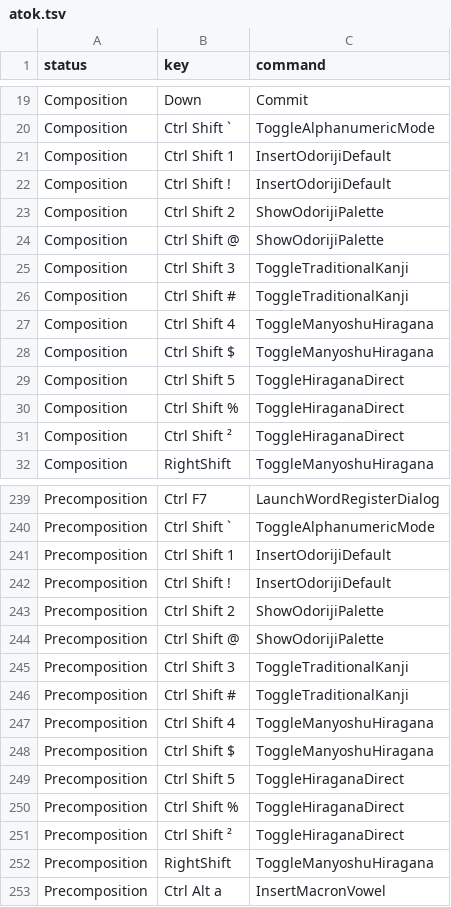
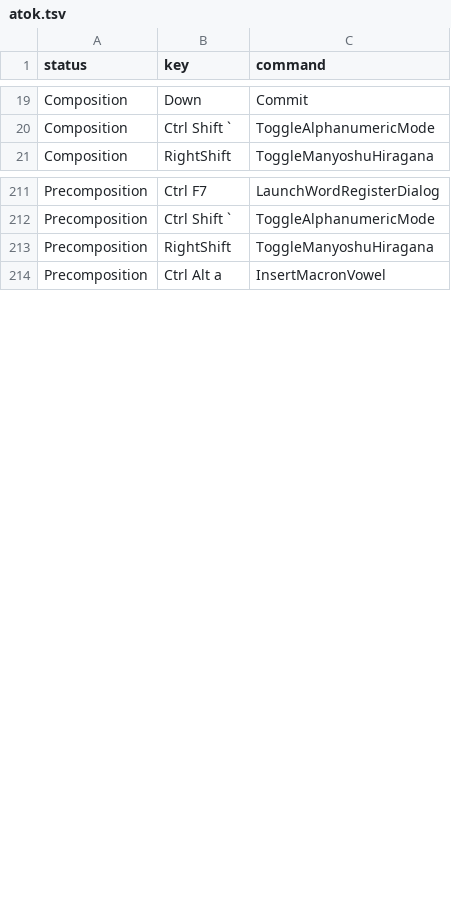
Before and after one commit to marinaMoji/marinaMoji, a TSV file: src/data/keymap/atok.tsv, drawn as a sheet; only a part is shown, gaps mark what is left out; the diff covers the shown part only; the diff names each change by its address in the sheet, - before the commit and + after, or states it on an @@ line.

```diff
--- a/src/data/keymap/atok.tsv
+++ b/src/data/keymap/atok.tsv
-row 21: Composition | Ctrl Shift 1 | InsertOdorijiDefault
-row 22: Composition | Ctrl Shift ! | InsertOdorijiDefault
-row 23: Composition | Ctrl Shift 2 | ShowOdorijiPalette
-row 24: Composition | Ctrl Shift @ | ShowOdorijiPalette
-row 25: Composition | Ctrl Shift 3 | ToggleTraditionalKanji
-row 26: Composition | Ctrl Shift # | ToggleTraditionalKanji
-row 27: Composition | Ctrl Shift 4 | ToggleManyoshuHiragana
-row 28: Composition | Ctrl Shift $ | ToggleManyoshuHiragana
-row 29: Composition | Ctrl Shift 5 | ToggleHiraganaDirect
-row 30: Composition | Ctrl Shift % | ToggleHiraganaDirect
-row 31: Composition | Ctrl Shift ² | ToggleHiraganaDirect
-row 241: Precomposition | Ctrl Shift 1 | InsertOdorijiDefault
-row 242: Precomposition | Ctrl Shift ! | InsertOdorijiDefault
-row 243: Precomposition | Ctrl Shift 2 | ShowOdorijiPalette
-row 244: Precomposition | Ctrl Shift @ | ShowOdorijiPalette
-row 245: Precomposition | Ctrl Shift 3 | ToggleTraditionalKanji
-row 246: Precomposition | Ctrl Shift # | ToggleTraditionalKanji
-row 247: Precomposition | Ctrl Shift 4 | ToggleManyoshuHiragana
-row 248: Precomposition | Ctrl Shift $ | ToggleManyoshuHiragana
-row 249: Precomposition | Ctrl Shift 5 | ToggleHiraganaDirect
-row 250: Precomposition | Ctrl Shift % | ToggleHiraganaDirect
-row 251: Precomposition | Ctrl Shift ² | ToggleHiraganaDirect
```
Also changed, not shown: 21 removed rows elsewhere in this file, src/data/keymap/chromeos.tsv, src/data/keymap/kotoeri.tsv, 27 other files.
